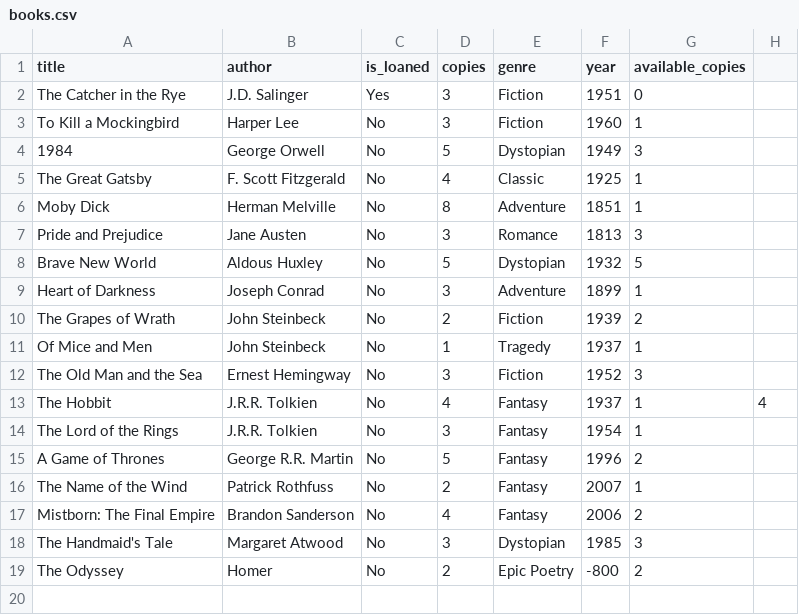
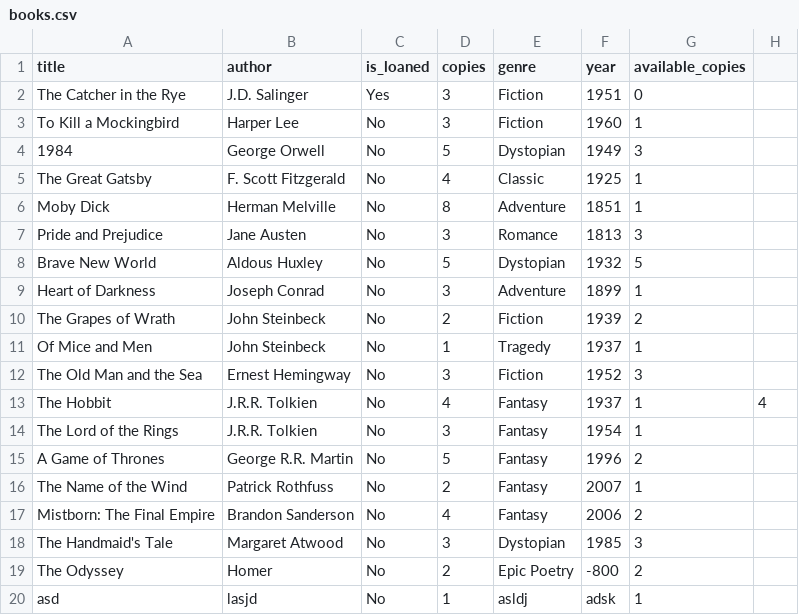
Before and after one commit to baruhifraimov/Librarian_Managment_GUI, a CSV file: csv_files/books.csv, drawn as a sheet.

Commit message:
added new readme, update : add_book
Added readme file and updated logic for adding books, check if the year is a number, if not: -> decline

```diff
--- a/csv_files/books.csv
+++ b/csv_files/books.csv
@@ -19 +19,2 @@ The Handmaid's Tale,Margaret Atwood,No,3,Dystopian,1985,3
 The Odyssey,Homer,No,2,Epic Poetry,-800,2
+asd,lasjd,No,1,asldj,adsk,1
```
Also changed, not shown: 4 other files.
